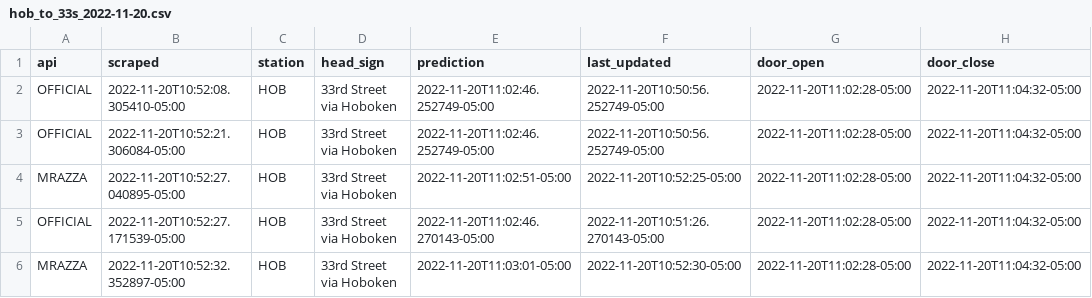
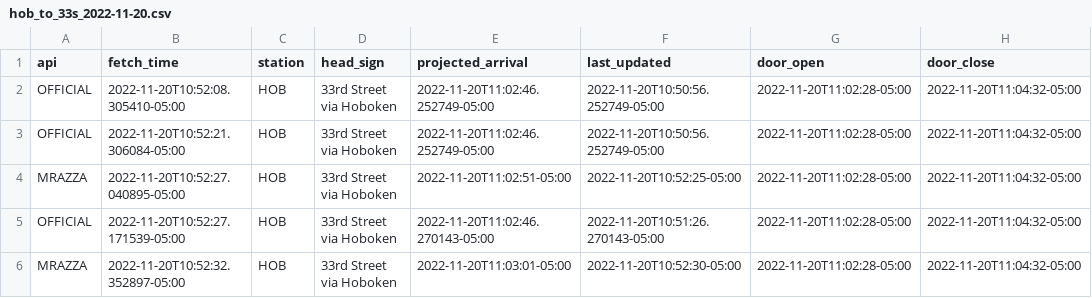
Before and after one commit to kerrickstaley/transit-panel, a CSV file: analysis/data/hob_to_33s_2022-11-20.csv, drawn as a sheet; only a part is shown; the diff names each change by its address in the sheet, - before the commit and + after, or states it on an @@ line.

Commit message:
Update headings, fix leave time boundary line

```diff
--- a/analysis/data/hob_to_33s_2022-11-20.csv
+++ b/analysis/data/hob_to_33s_2022-11-20.csv
-B1: scraped
+B1: fetch_time
-E1: prediction
+E1: projected_arrival
```
Also changed, not shown: 1 other file.
